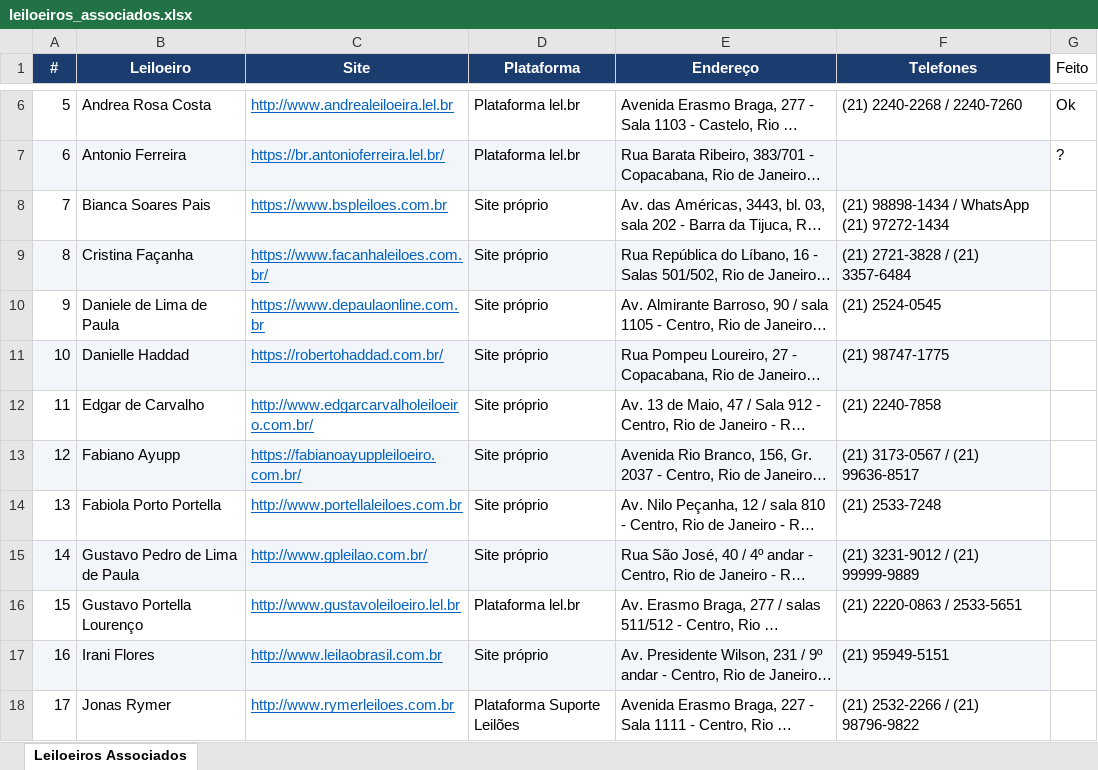
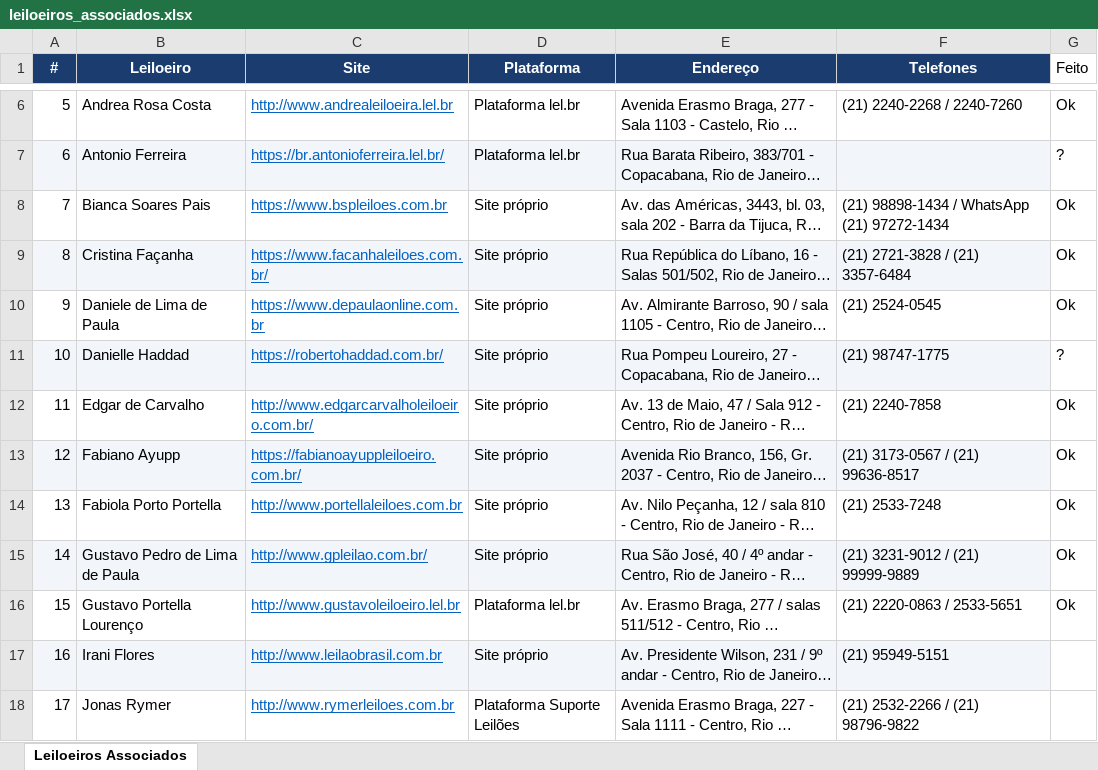
Before and after one commit to fbenevolo/leilao_etl, an Excel workbook: leiloeiros_associados.xlsx, sheet Leiloeiros Associados, drawn as a sheet; only a part is shown, gaps mark what is left out; long unchanged cells end in …; values as stored, in another font and other column widths than the file's, no borders; the diff names each change by its address in the sheet, - before the commit and + after, or states it on an @@ line.

Commit message:
added parsing to LeiloesJa and MonizDeAragao

```diff
--- a/leiloeiros_associados.xlsx (sheet Leiloeiros Associados)
+++ b/leiloeiros_associados.xlsx (sheet Leiloeiros Associados)
-G8:G10 (Feito): (empty)
+G8:G10 (Feito): Ok
-G11 (Feito): (empty)
+G11 (Feito): ?
-G12:G16 (Feito): (empty)
+G12:G16 (Feito): Ok
```
Also changed, not shown: 8 other files.
